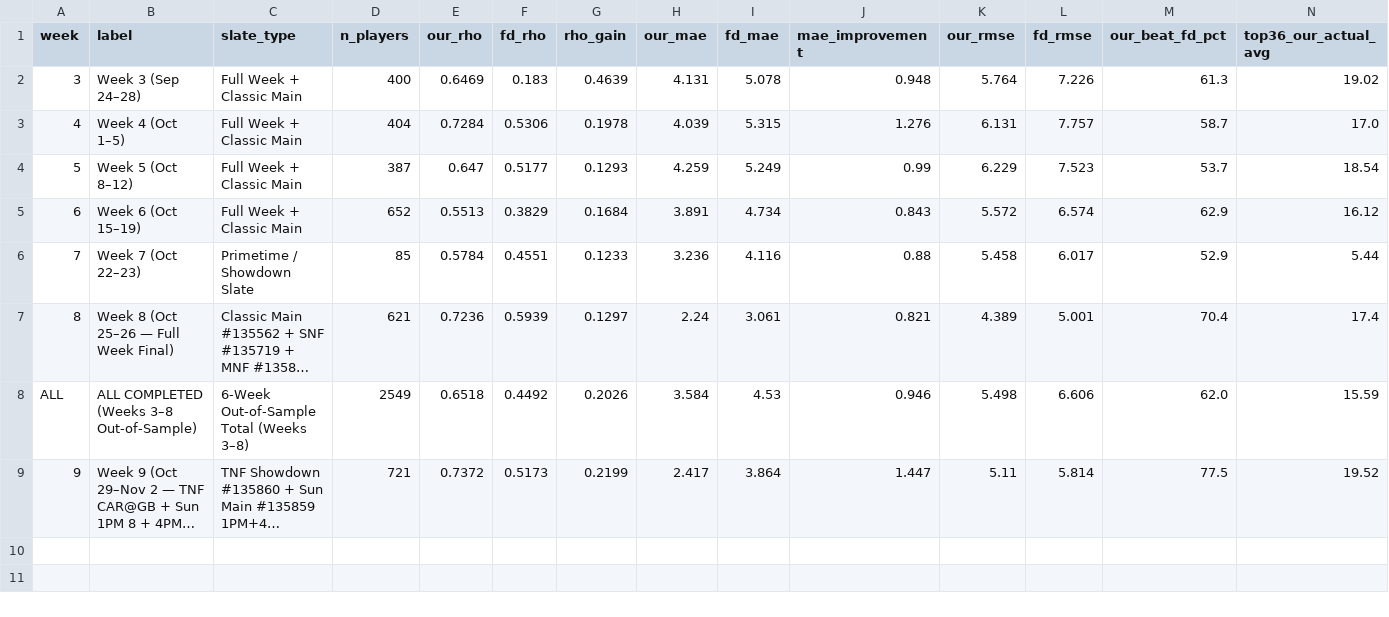
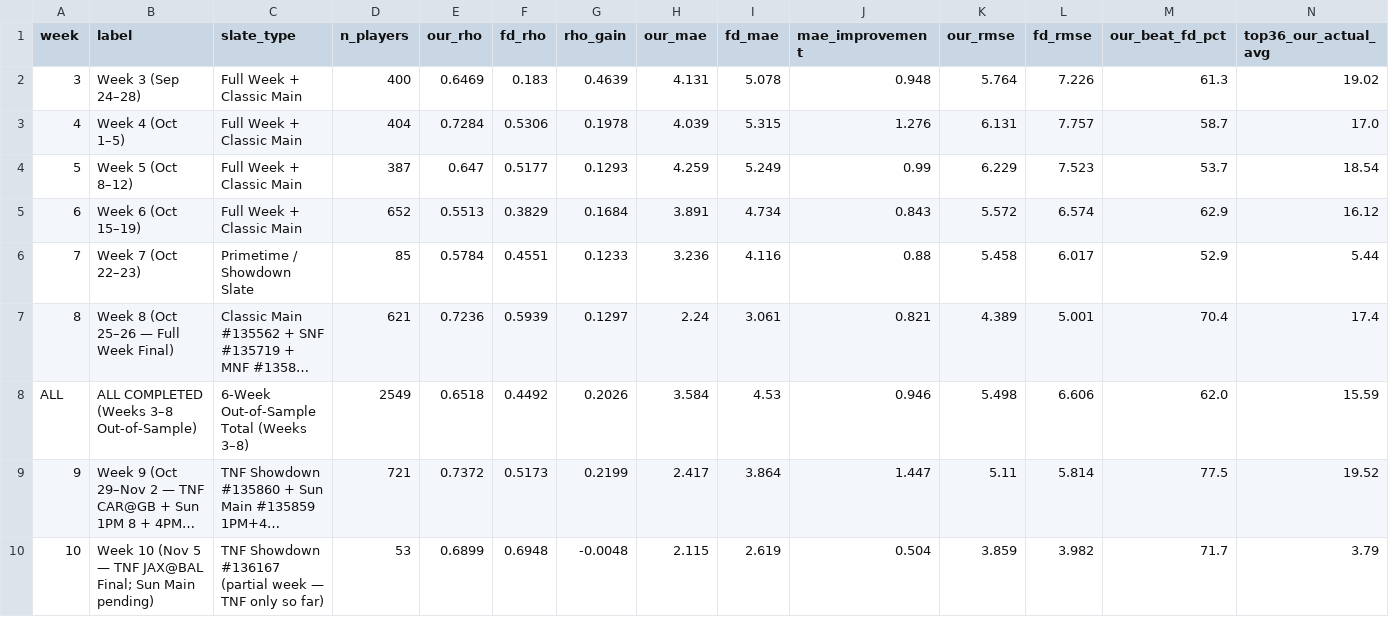
Before and after one commit to wtsarnow/fd-player-board, a CSV file: data/historic_weekly_summary.csv, drawn as a sheet; only a part is shown; long unchanged cells end in …; rows hold the shown columns only; the diff names each change by its address in the sheet, - before the commit and + after, or states it on an @@ line.

Commit message:
Week 10 TNF JAX@BAL actuals (build 20261106-004110)

```diff
--- a/data/historic_weekly_summary.csv
+++ b/data/historic_weekly_summary.csv
+row 10: 10 | Week 10 (Nov 5 — TNF JAX@BAL Final; Sun Main pending) | TNF Showdown #136167 (partial week — TNF only so far) | 53 | 0.6899 | 0.6948 | -0.0048 | 2.115 | 2.619 | 0.504 | 3.859 | 3.982 | 71.7 | 3.79
```
Also changed, not shown: data/historic_position_summary.csv, data/meta.csv, 1 other file.
